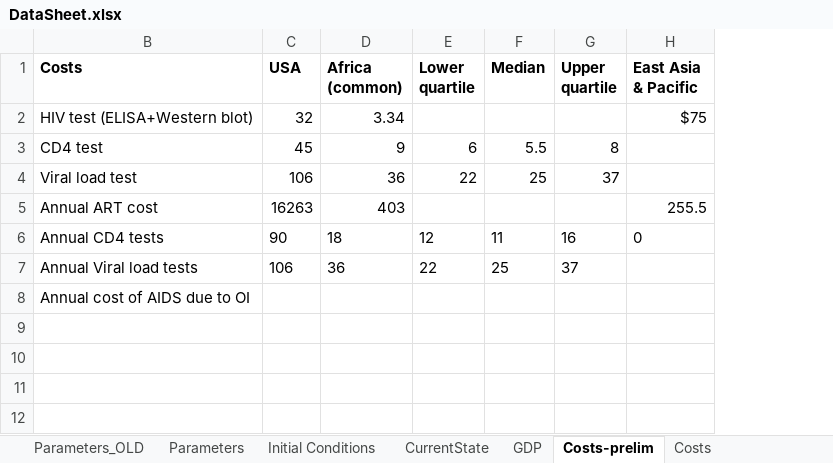
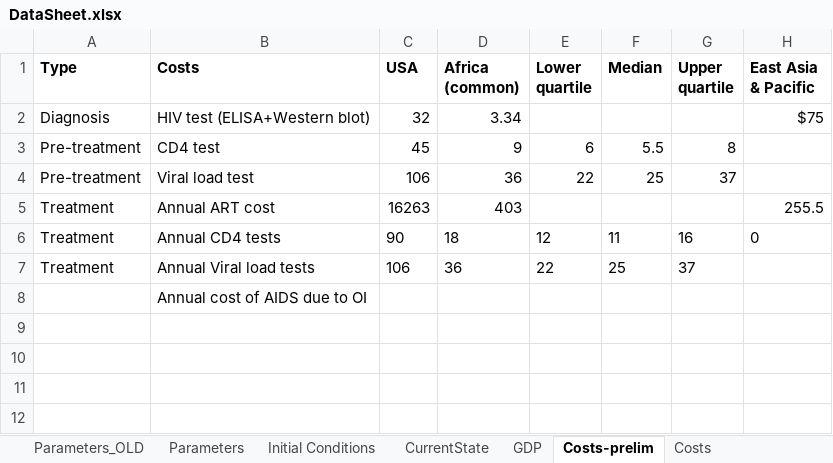
Before and after one commit to janmedlock/HIV-95-vaccine, an Excel workbook: Codes/DataSheet.xlsx, sheet Costs-prelim, drawn as a sheet; only a part is shown; values as stored, in another font and other column widths than the file's, no borders; charts and pictures not drawn; the diff names each change by its address in the sheet, - before the commit and + after, or states it on an @@ line.

```diff
--- a/Codes/DataSheet.xlsx (sheet Costs-prelim)
+++ b/Codes/DataSheet.xlsx (sheet Costs-prelim)
@@ column A (Type) unhidden, rows 2-7: Diagnosis | Pre-treatment | Pre-treatment | Treatment | Treatment | Treatment @@
```
Also changed, not shown: sheet Costs-grouped, sheet Costs, sheet Parameters, sheet GDP, sheet Initial Conditions.
